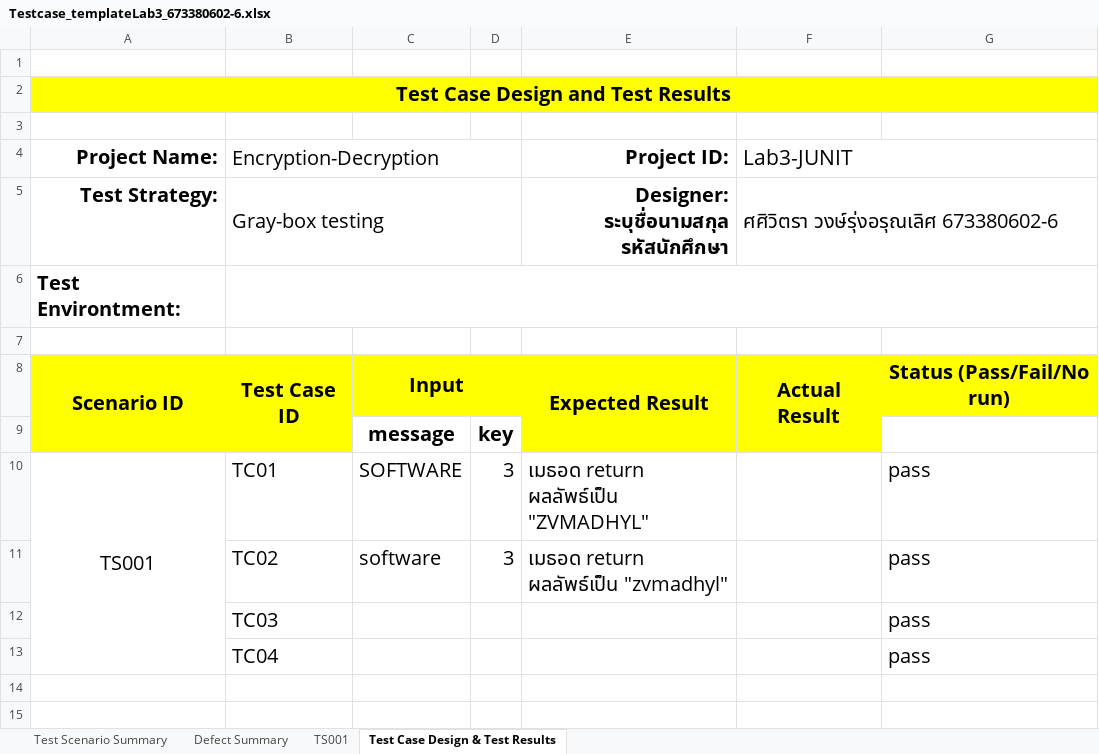
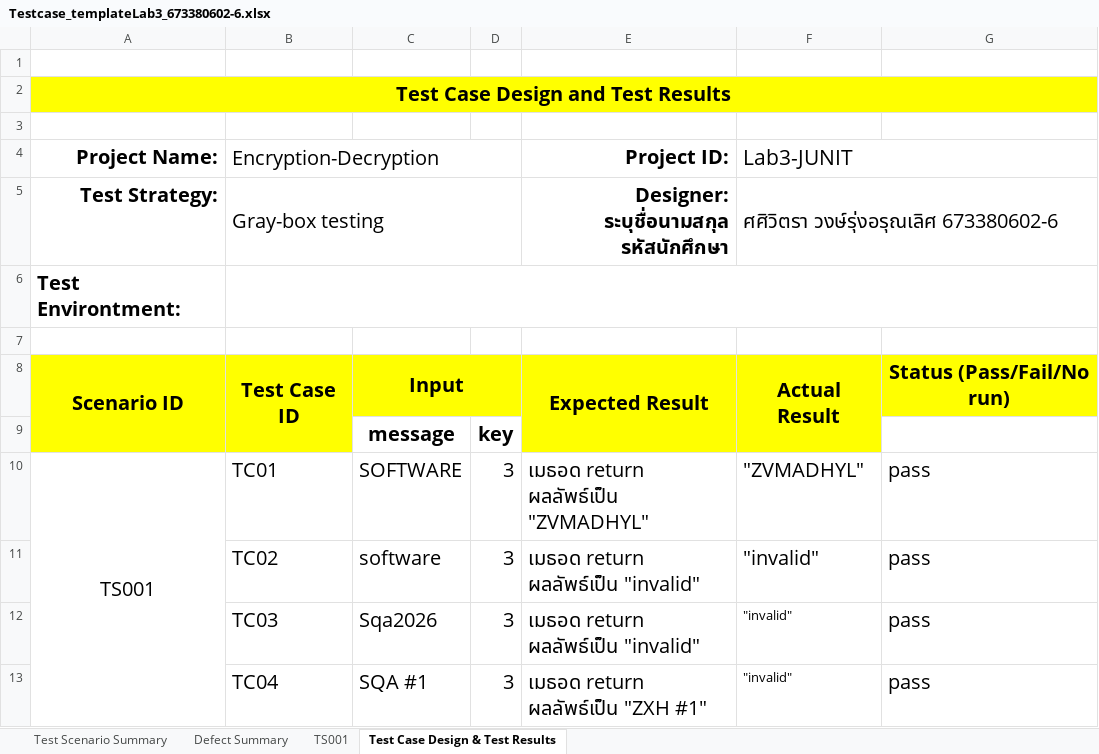
Before and after one commit to sasiwitraw-eng/Lab3SQA, an Excel workbook: Testcase_templateLab3_673380602-6.xlsx, sheet Test Case Design & Test Results, drawn as a sheet; values as stored, in another font and other column widths than the file's, no borders; removed rows and columns are numbered as before the commit, all else as after; the diff names each change by its address in the sheet, - before the commit and + after, or states it on an @@ line.

```diff
--- a/Testcase_templateLab3_673380602-6.xlsx (sheet Test Case Design & Test Results)
+++ b/Testcase_templateLab3_673380602-6.xlsx (sheet Test Case Design & Test Results)
-F10 (Lab3-JUNIT): (empty)
+F10 (Lab3-JUNIT): "ZVMADHYL"
-E11 (Project ID:): เมธอด return ผลลัพธ์เป็น "zvmadhyl"
+E11 (Project ID:): เมธอด return ผลลัพธ์เป็น "invalid"
-F11 (Lab3-JUNIT): (empty)
+F11 (Lab3-JUNIT): "invalid"
-row 12:  | TC03 |  |  |  |  | pass
-row 13:  | TC04 |  |  |  |  | pass
+row 12:  | TC03 | Sqa2026 | 3 | เมธอด return ผลลัพธ์เป็น "invalid" | "invalid" | pass
+row 13:  | TC04 | SQA #1 | 3 | เมธอด return ผลลัพธ์เป็น "ZXH #1" | "invalid" | pass
```
Also changed, not shown: sheet Defect Summary, sheet Test Scenario Summary, 1 other file.
